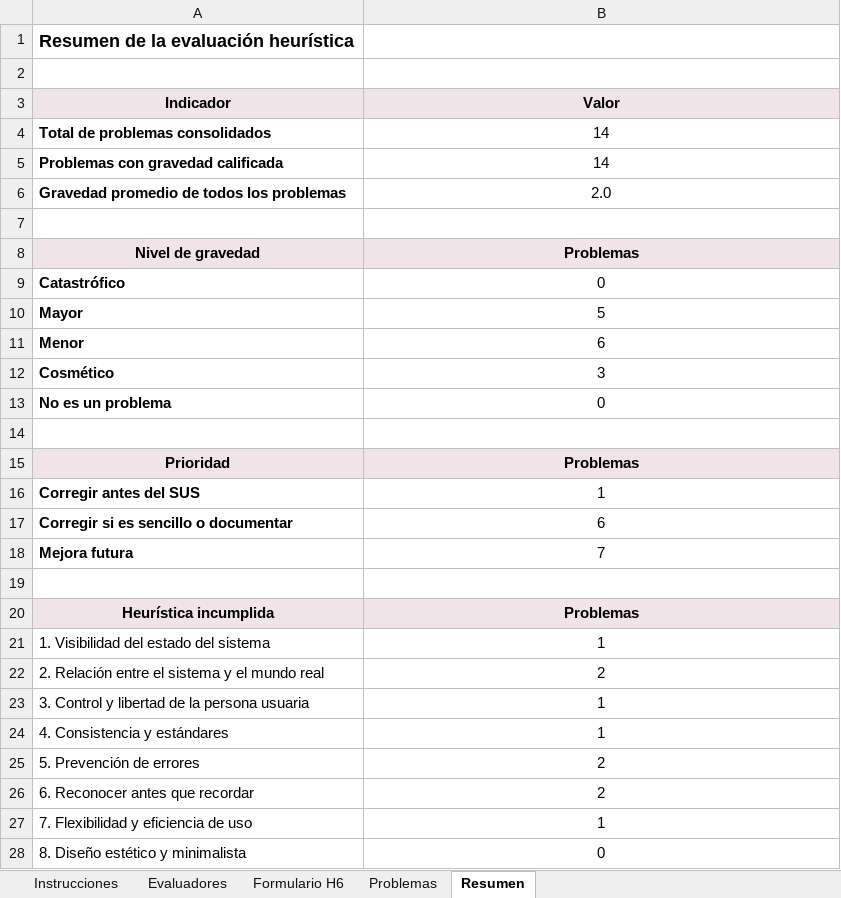
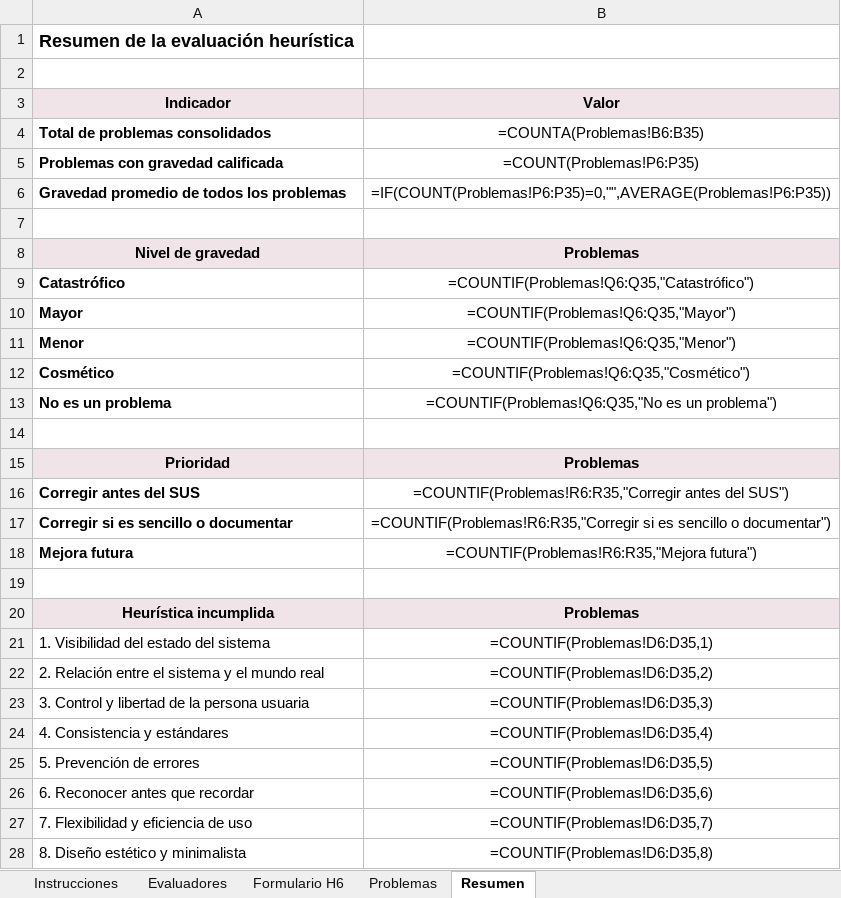
Before and after one commit to leydymf/aurora-entregables, an Excel workbook: anexos digitales/fase 2/Aurora_A2-7_Consolidacion_Heuristica.xlsx, sheet Resumen, drawn as a sheet; only a part is shown; values as stored, in another font and other column widths than the file's, no borders; formulas without a stored value are shown as written; the diff covers the shown part only; the diff names each change by its address in the sheet, - before the commit and + after, or states it on an @@ line.

```diff
--- a/anexos digitales/fase 2/Aurora_A2-7_Consolidacion_Heuristica.xlsx (sheet Resumen)
+++ b/anexos digitales/fase 2/Aurora_A2-7_Consolidacion_Heuristica.xlsx (sheet Resumen)
-B4 (Valor): 14
+B4 (Valor): =COUNTA(Problemas!B6:B35)
-B5 (Valor): 14
+B5 (Valor): =COUNT(Problemas!P6:P35)
-B6 (Valor): 2.0
+B6 (Valor): =IF(COUNT(Problemas!P6:P35)=0,"",AVERAGE(Problemas!P6:P35))
-B9 (Valor): 0
+B9 (Valor): =COUNTIF(Problemas!Q6:Q35,"Catastrófico")
-B10 (Valor): 5
+B10 (Valor): =COUNTIF(Problemas!Q6:Q35,"Mayor")
-B11 (Valor): 6
+B11 (Valor): =COUNTIF(Problemas!Q6:Q35,"Menor")
-B12 (Valor): 3
+B12 (Valor): =COUNTIF(Problemas!Q6:Q35,"Cosmético")
-B13 (Valor): 0
+B13 (Valor): =COUNTIF(Problemas!Q6:Q35,"No es un problema")
-B16 (Valor): 1
+B16 (Valor): =COUNTIF(Problemas!R6:R35,"Corregir antes del SUS")
-B17 (Valor): 6
+B17 (Valor): =COUNTIF(Problemas!R6:R35,"Corregir si es sencillo o documentar")
-B18 (Valor): 7
+B18 (Valor): =COUNTIF(Problemas!R6:R35,"Mejora futura")
-B21 (Valor): 1
+B21 (Valor): =COUNTIF(Problemas!D6:D35,1)
-B22 (Valor): 2
+B22 (Valor): =COUNTIF(Problemas!D6:D35,2)
-B23 (Valor): 1
+B23 (Valor): =COUNTIF(Problemas!D6:D35,3)
-B24 (Valor): 1
+B24 (Valor): =COUNTIF(Problemas!D6:D35,4)
-B25 (Valor): 2
+B25 (Valor): =COUNTIF(Problemas!D6:D35,5)
-B26 (Valor): 2
+B26 (Valor): =COUNTIF(Problemas!D6:D35,6)
-B27 (Valor): 1
+B27 (Valor): =COUNTIF(Problemas!D6:D35,7)
-B28 (Valor): 0
+B28 (Valor): =COUNTIF(Problemas!D6:D35,8)
```
Also changed, not shown: 2 edited cells elsewhere in this sheet, sheet Problemas, sheet Evaluadores, anexos digitales/fase 4/Aurora_Fase4_Calculo_SUS.xlsx, 23 other files.
